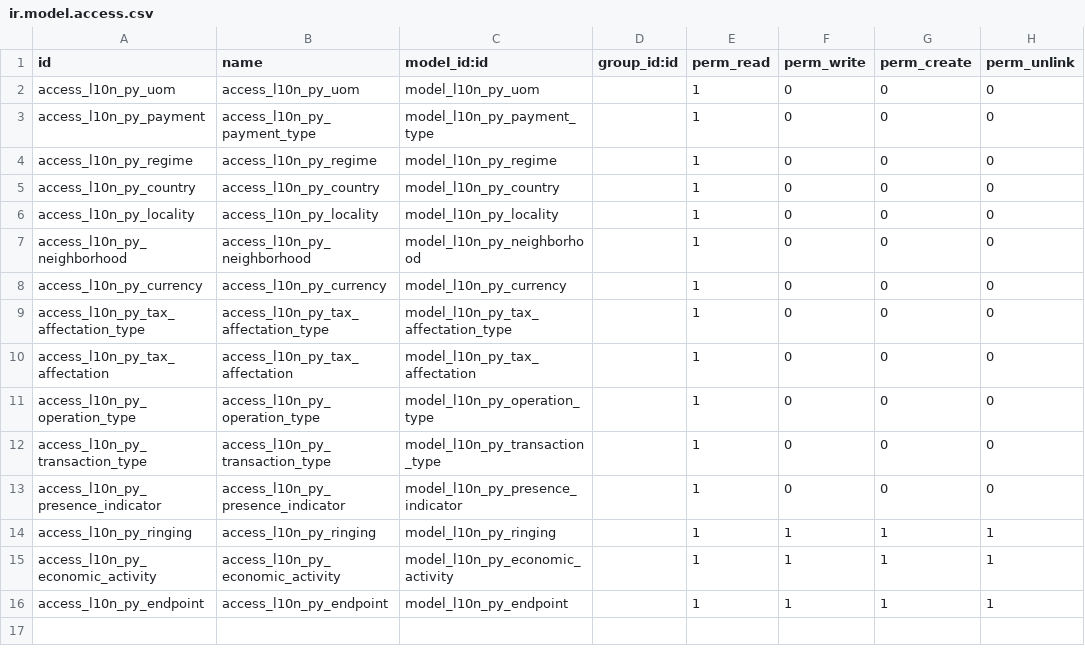
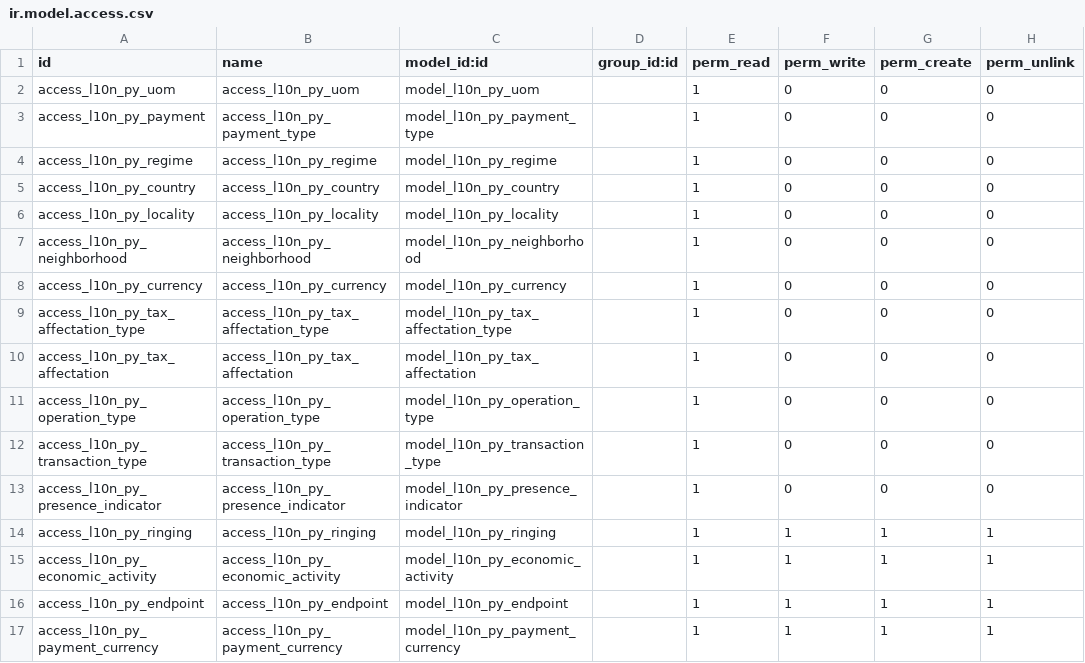
Before and after one commit to AppexBo/Facturacion-Paraguay-P-vs17, a CSV file: l10n_py/l10n_py_base/security/ir.model.access.csv, drawn as a sheet; the diff names each change by its address in the sheet, - before the commit and + after, or states it on an @@ line.

```diff
--- a/l10n_py/l10n_py_base/security/ir.model.access.csv
+++ b/l10n_py/l10n_py_base/security/ir.model.access.csv
+row 17: access_l10n_py_payment_currency | access_l10n_py_payment_currency | model_l10n_py_payment_currency |  | 1 | 1 | 1 | 1
```
Also changed, not shown: 18 other files.
